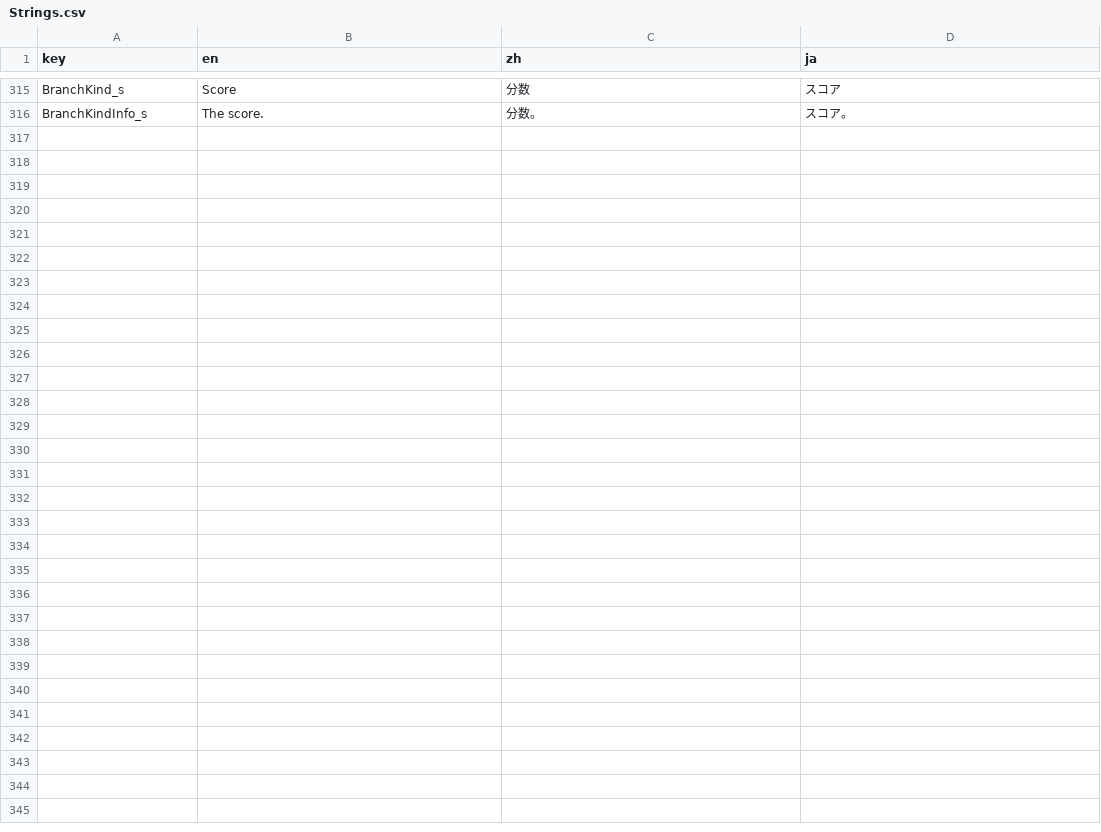
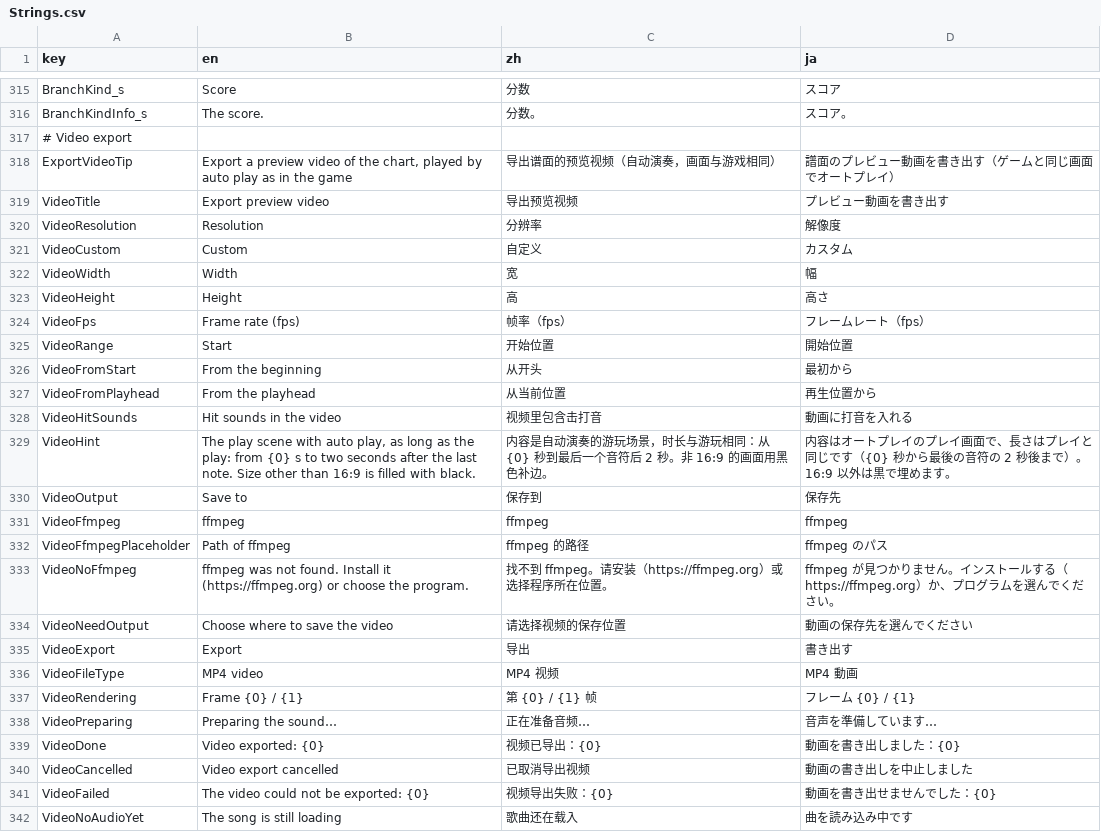
Before and after one commit to OurTaiko/OurTaikoEdit, a CSV file: src/OurTaikoEdit.Core/Localization/Strings.csv, drawn as a sheet; only a part is shown, gaps mark what is left out.

Commit message:
video: a preview video of the chart at the size and frame rate chosen
A button beside the play buttons exports the play scene with auto play as an
MP4. The stage is drawn frame by frame on the video's own clock (frame k at
k/fps), from two seconds before the start to two seconds after the chart's
end; the hit sounds are taken from a rehearsal of the same play, each at its
note's song time, and mixed over the song. ffmpeg (not shipped) encodes it:
H.264 where it has libx264, else MPEG-4, with AAC sound.

The dialog offers sizes from 480p to 4K or any even size, 24 to 120 fps or any
rate up to 240, from the beginning or the playhead, and the hit sounds on or
off; the last choices are kept in the settings. The export shows its progress
and can be cancelled, leaving no file behind.

```diff
--- a/src/OurTaikoEdit.Core/Localization/Strings.csv
+++ b/src/OurTaikoEdit.Core/Localization/Strings.csv
@@ -316 +316,27 @@ BranchKind_s,Score,分数,スコア
 BranchKindInfo_s,The score.,分数。,スコア。
+# Video export,,,
+ExportVideoTip,"Export a preview video of the chart, played by auto play as in the game",导出谱面的预览视频（自动演奏，画面与游戏相同）,譜面のプレビュー動画を書き出す（ゲームと同じ画面でオートプレイ）
+VideoTitle,Export preview video,导出预览视频,プレビュー動画を書き出す
+VideoResolution,Resolution,分辨率,解像度
+VideoCustom,Custom,自定义,カスタム
+VideoWidth,Width,宽,幅
+VideoHeight,Height,高,高さ
+VideoFps,Frame rate (fps),帧率（fps）,フレームレート（fps）
+VideoRange,Start,开始位置,開始位置
+VideoFromStart,From the beginning,从开头,最初から
+VideoFromPlayhead,From the playhead,从当前位置,再生位置から
+VideoHitSounds,Hit sounds in the video,视频里包含击打音,動画に打音を入れる
+VideoHint,"The play scene with auto play, as long as the play: from {0} s to two seconds after the last note. Size other than 16:9 is filled with black.",内容是自动演奏的游玩场景，时长与游玩相同：从 {0} 秒到最后一个音符后 2 秒。非 16:9 的画面用黑色补边。,内容はオートプレイのプレイ画面で、長さはプレイと同じです（{0} 秒から最後の音符の 2 秒後まで）。16:9 以外は黒で埋めます。
+VideoOutput,Save to,保存到,保存先
+VideoFfmpeg,ffmpeg,ffmpeg,ffmpeg
+VideoFfmpegPlaceholder,Path of ffmpeg,ffmpeg 的路径,ffmpeg のパス
+VideoNoFfmpeg,"ffmpeg was not found. Install it (https://ffmpeg.org) or choose the program.",找不到 ffmpeg。请安装（https://ffmpeg.org）或选择程序所在位置。,ffmpeg が見つかりません。インストールする（https://ffmpeg.org）か、プログラムを選んでください。
+VideoNeedOutput,Choose where to save the video,请选择视频的保存位置,動画の保存先を選んでください
+VideoExport,Export,导出,書き出す
+VideoFileType,MP4 video,MP4 视频,MP4 動画
+VideoRendering,Frame {0} / {1},第 {0} / {1} 帧,フレーム {0} / {1}
+VideoPreparing,Preparing the sound…,正在准备音频…,音声を準備しています…
+VideoDone,Video exported: {0},视频已导出：{0},動画を書き出しました：{0}
+VideoCancelled,Video export cancelled,已取消导出视频,動画の書き出しを中止しました
+VideoFailed,The video could not be exported: {0},视频导出失败：{0},動画を書き出せませんでした：{0}
+VideoNoAudioYet,The song is still loading,歌曲还在载入,曲を読み込み中です
```
Also changed, not shown: 12 other files.
